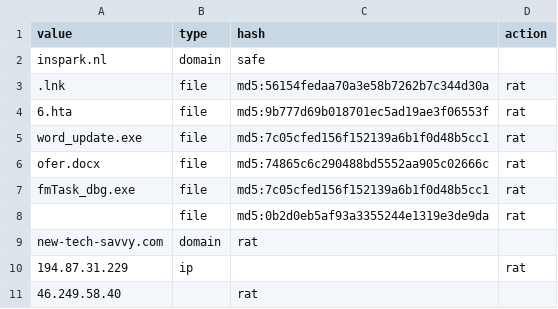
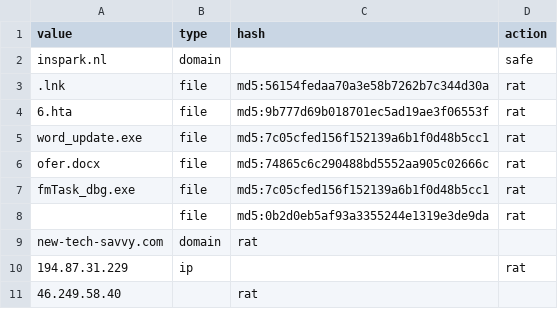
Before and after one commit to FinnvanDamme/T3_IOC_Concept, a CSV file: IOC_lib.csv, drawn as a sheet.

Commit message:
Update IOC_lib.csv
fixed columns

```diff
--- a/IOC_lib.csv
+++ b/IOC_lib.csv
@@ -1,3 +1,3 @@
 value,type,hash,action
-inspark.nl,domain,safe
+inspark.nl,domain,,safe
 .lnk,file,md5:56154fedaa70a3e58b7262b7c344d30a,rat
```
